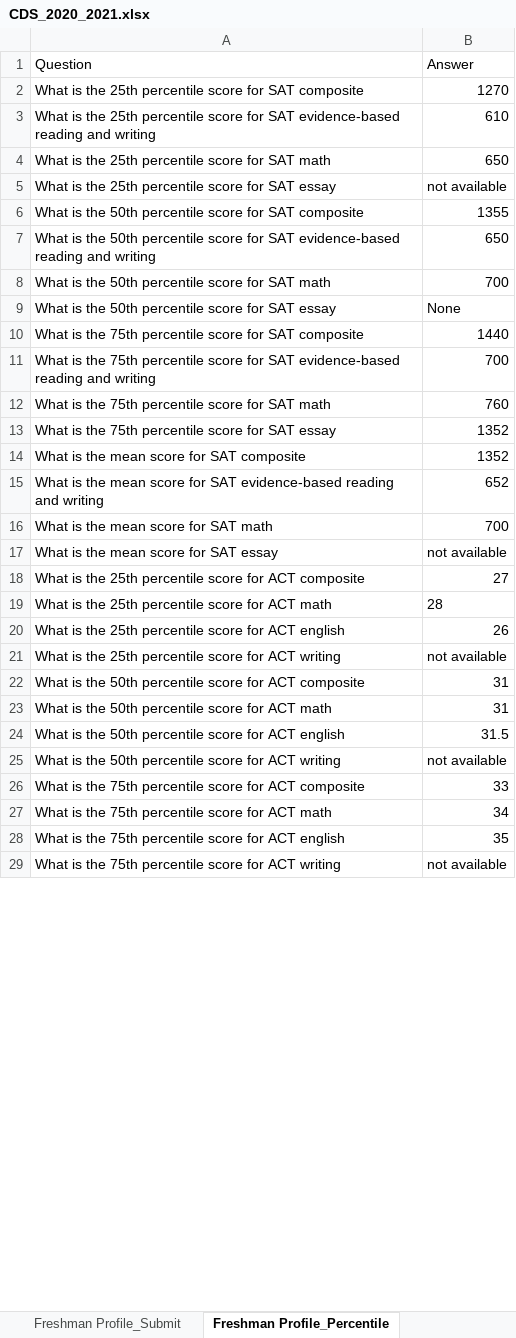
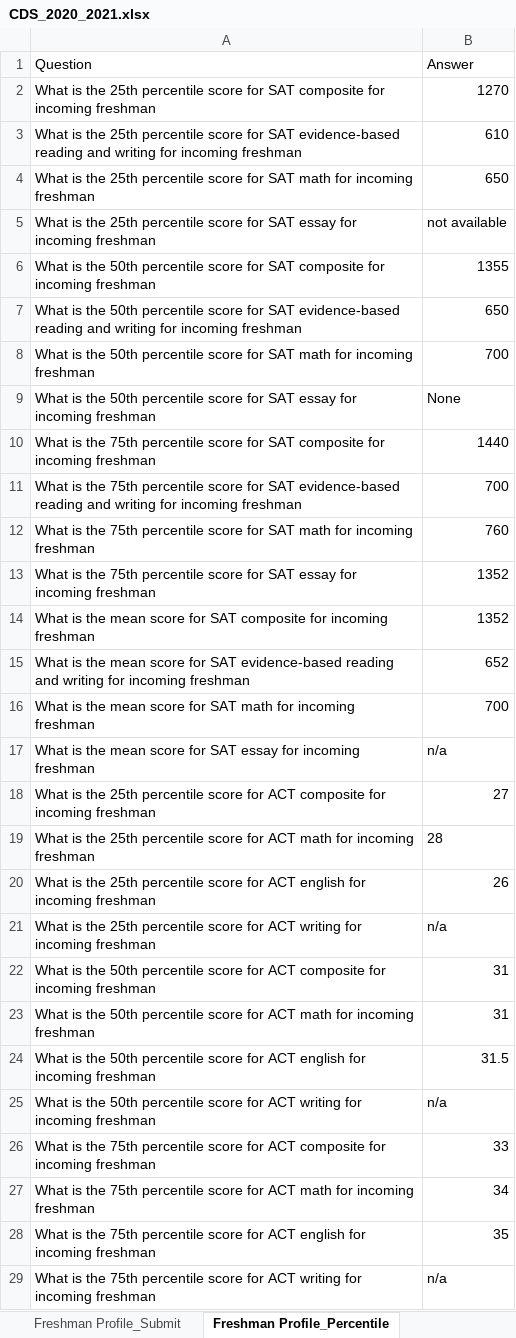
Before and after one commit to rhit-dingb/rhit_IRPA_2023, an Excel workbook: NewCDSDataFromClient/CDS_2020_2021.xlsx, sheet Freshman Profile_Percentile, drawn as a sheet; only a part is shown; values as stored, in another font and other column widths than the file's, no borders; removed rows and columns are numbered as before the commit, all else as after; the diff covers the shown part only; the diff names each change by its address in the sheet, - before the commit and + after, or states it on an @@ line.

```diff
--- a/NewCDSDataFromClient/CDS_2020_2021.xlsx (sheet Freshman Profile_Percentile)
+++ b/NewCDSDataFromClient/CDS_2020_2021.xlsx (sheet Freshman Profile_Percentile)
-A2: …SAT composite
+A2: …SAT composite for incoming freshman
-A3: …and writing
+A3: …and writing for incoming freshman
-A4: …SAT math
+A4: …SAT math for incoming freshman
-A5: …SAT essay
+A5: …SAT essay for incoming freshman
-A6: …SAT composite
+A6: …SAT composite for incoming freshman
-A7: …and writing
+A7: …and writing for incoming freshman
-A8: …SAT math
+A8: …SAT math for incoming freshman
-A9: …SAT essay
+A9: …SAT essay for incoming freshman
-A10: …SAT composite
+A10: …SAT composite for incoming freshman
-A11: …and writing
+A11: …and writing for incoming freshman
-A12: …SAT math
+A12: …SAT math for incoming freshman
-A13: …SAT essay
+A13: …SAT essay for incoming freshman
-A14: …SAT composite
+A14: …SAT composite for incoming freshman
-A15: …and writing
+A15: …and writing for incoming freshman
-A16: …SAT math
+A16: …SAT math for incoming freshman
-row 17: What is the mean score for SAT essay | not available
+row 17: What is the mean score for SAT essay for incoming freshman | n/a
-A18: …ACT composite
+A18: …ACT composite for incoming freshman
-A19: …ACT math
+A19: …ACT math for incoming freshman
-A20: …ACT english
+A20: …ACT english for incoming freshman
-row 21: What is the 25th percentile score for ACT writing | not available
+row 21: What is the 25th percentile score for ACT writing for incoming freshman | n/a
-A22: …ACT composite
+A22: …ACT composite for incoming freshman
-A23: …ACT math
+A23: …ACT math for incoming freshman
-A24: …ACT english
+A24: …ACT english for incoming freshman
-row 25: What is the 50th percentile score for ACT writing | not available
+row 25: What is the 50th percentile score for ACT writing for incoming freshman | n/a
-A26: …ACT composite
+A26: …ACT composite for incoming freshman
-A27: …ACT math
+A27: …ACT math for incoming freshman
-A28: …ACT english
+A28: …ACT english for incoming freshman
-row 29: What is the 75th percentile score for ACT writing | not available
+row 29: What is the 75th percentile score for ACT writing for incoming freshman | n/a
```
Also changed, not shown: 1 added row, 1 removed row and 3 edited cells elsewhere in this sheet, sheet Financial Aid_Type, 3 other files.
